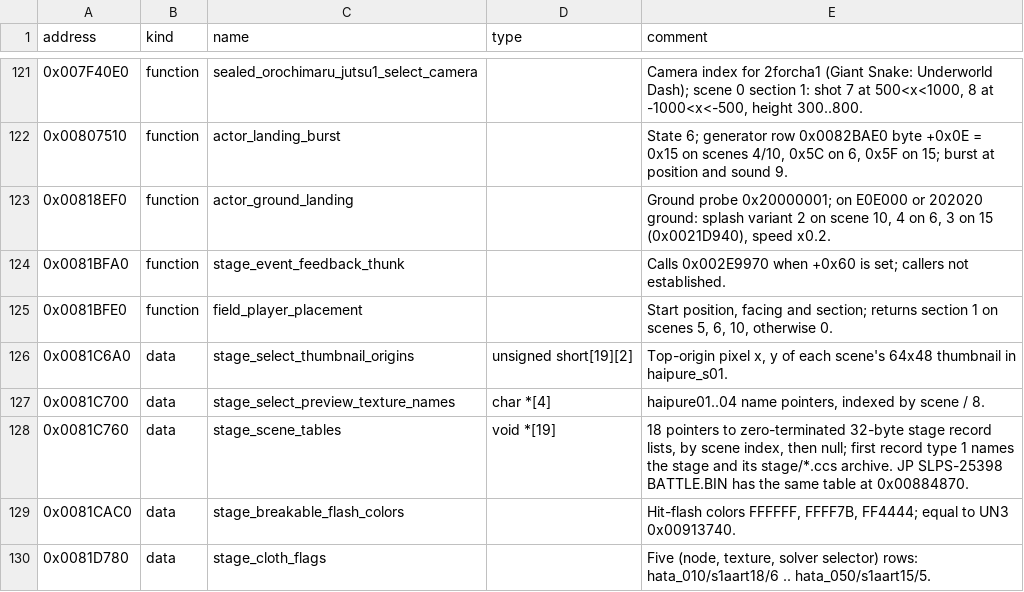
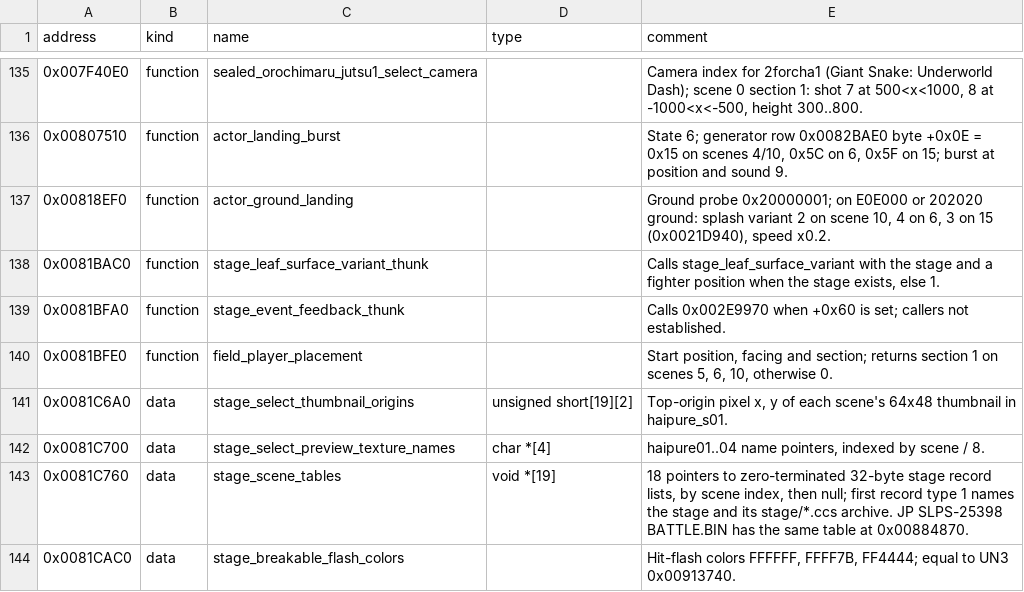
Before and after one commit to solid1353/UN-Workshop, a TSV file: reverse_engineering/annotations/UN2/BATTLE.BIN/symbols.tsv, drawn as a sheet; only a part is shown, gaps mark what is left out; the shorter side is filled out with more unchanged rows; the diff covers the shown part only.

Commit message:
Record UN2's stage rain, lightning, clouds, petals, blur, particle fades, camera elevation, lantern and lamp details, scene-9 environment call, leaf and smoke art, landing-tree item amounts and CCS version in un2_stages.md, and annotate UN2's rain, lightning, clouds, petals, blur, leaf-variant thunk and random and control-mask helpers

```diff
--- a/reverse_engineering/annotations/UN2/BATTLE.BIN/symbols.tsv
+++ b/reverse_engineering/annotations/UN2/BATTLE.BIN/symbols.tsv
@@ -123,2 +137,3 @@ address	kind	name	type	comment
 0x00818EF0	function	actor_ground_landing		Ground probe 0x20000001; on E0E000 or 202020 ground: splash variant 2 on scene 10, 4 on 6, 3 on 15 (0x0021D940), speed x0.2.
+0x0081BAC0	function	stage_leaf_surface_variant_thunk		Calls stage_leaf_surface_variant with the stage and a fighter position when the stage exists, else 1.
 0x0081BFA0	function	stage_event_feedback_thunk		Calls 0x002E9970 when +0x60 is set; callers not established.
```
Also changed, not shown: 14 added rows elsewhere in this file, reverse_engineering/annotations/UN2/SLUS_215.75/symbols.tsv, 1 other file.
